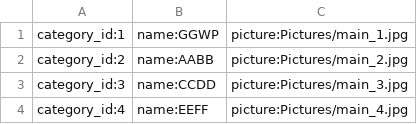
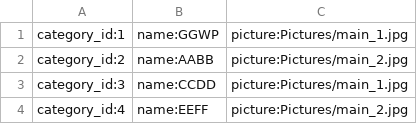
Before and after one commit to ghnaruto/gh_food_receipts, a CSV file: main_category.csv, drawn as a sheet.

Commit message:
Update main_category.csv

```diff
--- a/main_category.csv
+++ b/main_category.csv
@@ -2,3 +2,3 @@ category_id:1,name:GGWP,picture:Pictures/main_1.jpg
 category_id:2,name:AABB,picture:Pictures/main_2.jpg
-category_id:3,name:CCDD,picture:Pictures/main_3.jpg
-category_id:4,name:EEFF,picture:Pictures/main_4.jpg
+category_id:3,name:CCDD,picture:Pictures/main_1.jpg
+category_id:4,name:EEFF,picture:Pictures/main_2.jpg
```
